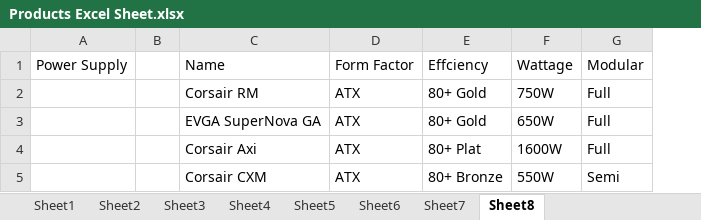
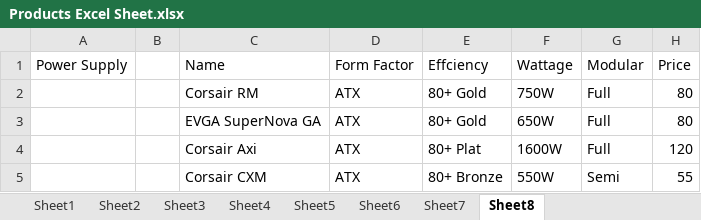
Before and after one commit to SakibAmin/CSC_322_Project, an Excel workbook: Products Excel Sheet.xlsx, sheet Sheet8, drawn as a sheet; values as stored, in another font and other column widths than the file's, no borders; the diff names each change by its address in the sheet, - before the commit and + after, or states it on an @@ line.

```diff
--- a/Products Excel Sheet.xlsx (sheet Sheet8)
+++ b/Products Excel Sheet.xlsx (sheet Sheet8)
+column H (Price), rows 2-5: 80 | 80 | 120 | 55
```
Also changed, not shown: 51 other files.
